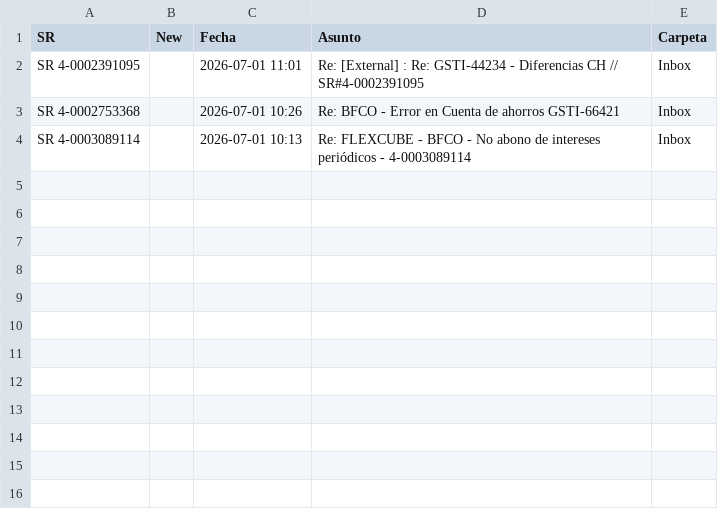
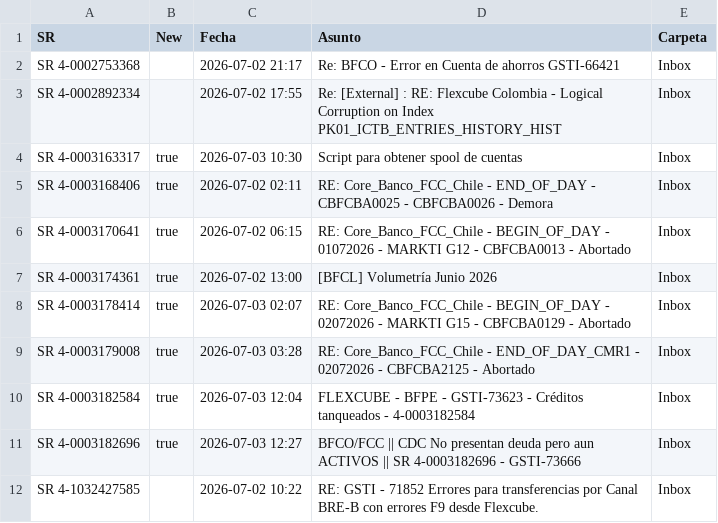
Before and after one commit to dpv20/SR-counter, a CSV file: old.csv, drawn as a sheet.

```diff
--- a/old.csv
+++ b/old.csv
@@ -1,4 +1,12 @@
 "SR","New","Fecha","Asunto","Carpeta"
-"SR 4-0002391095","","2026-07-01 11:01","Re: [External] : Re: GSTI-44234 - Diferencias CH // SR#4-0002391095 ","Inbox"
-"SR 4-0002753368","","2026-07-01 10:26","Re: BFCO - Error en Cuenta de ahorros GSTI-66421","Inbox"
-"SR 4-0003089114","","2026-07-01 10:13","Re: FLEXCUBE - BFCO - No abono de intereses periódicos - 4-0003089114","Inbox"
+"SR 4-0002753368","","2026-07-02 21:17","Re: BFCO - Error en Cuenta de ahorros GSTI-66421","Inbox"
+"SR 4-0002892334","","2026-07-02 17:55","Re: [External] : RE: Flexcube Colombia - Logical Corruption on Index PK01_ICTB_ENTRIES_HISTORY_HIST","Inbox"
+"SR 4-0003163317","true","2026-07-03 10:30","Script para obtener spool de cuentas","Inbox"
+"SR 4-0003168406","true","2026-07-02 02:11","RE: Core_Banco_FCC_Chile - END_OF_DAY - CBFCBA0025 - CBFCBA0026 - Demora","Inbox"
+"SR 4-0003170641","true","2026-07-02 06:15","RE: Core_Banco_FCC_Chile - BEGIN_OF_DAY - 01072026 - MARKTI G12 - CBFCBA0013 - Abortado","Inbox"
+"SR 4-0003174361","true","2026-07-02 13:00","[BFCL] Volumetría Junio 2026","Inbox"
+"SR 4-0003178414","true","2026-07-03 02:07","RE: Core_Banco_FCC_Chile - BEGIN_OF_DAY - 02072026 - MARKTI G15 - CBFCBA0129 - Abortado","Inbox"
+"SR 4-0003179008","true","2026-07-03 03:28","RE: Core_Banco_FCC_Chile - END_OF_DAY_CMR1 - 02072026 - CBFCBA2125 - Abortado","Inbox"
+"SR 4-0003182584","true","2026-07-03 12:04","FLEXCUBE - BFPE - GSTI-73623 - Créditos tanqueados - 4-0003182584","Inbox"
+"SR 4-0003182696","true","2026-07-03 12:27","BFCO/FCC || CDC No presentan deuda pero aun ACTIVOS || SR 4-0003182696 - GSTI-73666","Inbox"
+"SR 4-1032427585","","2026-07-02 10:22","RE: GSTI - 71852 Errores para transferencias por Canal BRE-B con errores F9 desde Flexcube.","Inbox"
```
Also changed, not shown: resultados_sr_outlook.csv, todos_sr.csv, 1 other file.
